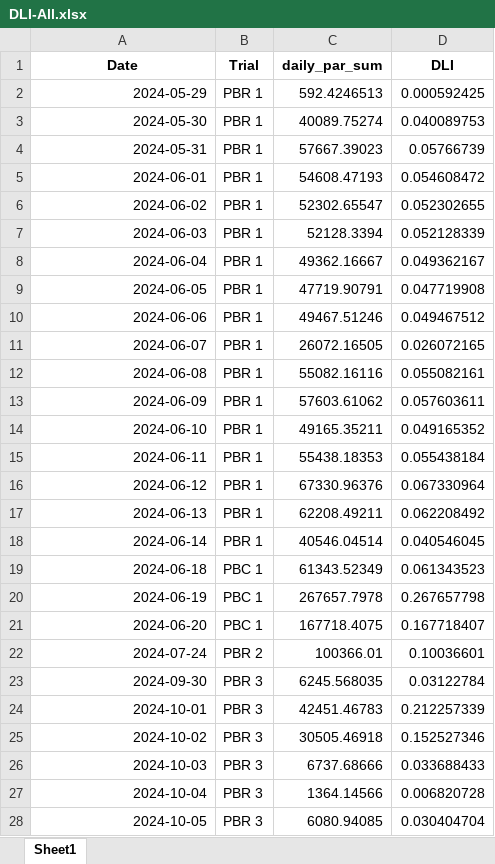
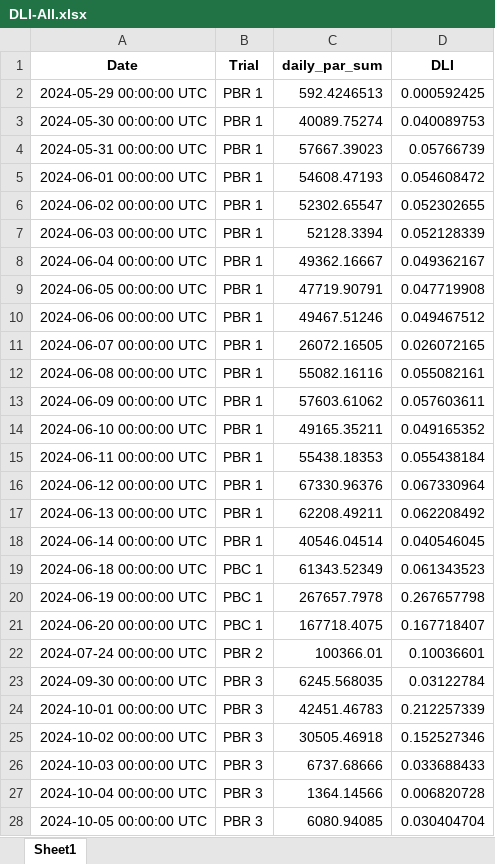
Before and after one commit to Biosphere2Ocean/OptimalLightTreatmentCoral_2026, an Excel workbook: InputData/Clean/EnvironmentalData/DLI-All.xlsx, sheet Sheet1, drawn as a sheet; only a part is shown; values as stored, in another font and other column widths than the file's, no borders; the diff covers the shown part only; the diff names each change by its address in the sheet, - before the commit and + after, or states it on an @@ line.

```diff
--- a/InputData/Clean/EnvironmentalData/DLI-All.xlsx (sheet Sheet1)
+++ b/InputData/Clean/EnvironmentalData/DLI-All.xlsx (sheet Sheet1)
-A2 (Date): 2024-05-29
+A2 (Date): 2024-05-29 00:00:00 UTC
-A3 (Date): 2024-05-30
+A3 (Date): 2024-05-30 00:00:00 UTC
-A4 (Date): 2024-05-31
+A4 (Date): 2024-05-31 00:00:00 UTC
-A5 (Date): 2024-06-01
+A5 (Date): 2024-06-01 00:00:00 UTC
-A6 (Date): 2024-06-02
+A6 (Date): 2024-06-02 00:00:00 UTC
-A7 (Date): 2024-06-03
+A7 (Date): 2024-06-03 00:00:00 UTC
-A8 (Date): 2024-06-04
+A8 (Date): 2024-06-04 00:00:00 UTC
-A9 (Date): 2024-06-05
+A9 (Date): 2024-06-05 00:00:00 UTC
-A10 (Date): 2024-06-06
+A10 (Date): 2024-06-06 00:00:00 UTC
-A11 (Date): 2024-06-07
+A11 (Date): 2024-06-07 00:00:00 UTC
-A12 (Date): 2024-06-08
+A12 (Date): 2024-06-08 00:00:00 UTC
-A13 (Date): 2024-06-09
+A13 (Date): 2024-06-09 00:00:00 UTC
-A14 (Date): 2024-06-10
+A14 (Date): 2024-06-10 00:00:00 UTC
-A15 (Date): 2024-06-11
+A15 (Date): 2024-06-11 00:00:00 UTC
-A16 (Date): 2024-06-12
+A16 (Date): 2024-06-12 00:00:00 UTC
-A17 (Date): 2024-06-13
+A17 (Date): 2024-06-13 00:00:00 UTC
-A18 (Date): 2024-06-14
+A18 (Date): 2024-06-14 00:00:00 UTC
-A19 (Date): 2024-06-18
+A19 (Date): 2024-06-18 00:00:00 UTC
-A20 (Date): 2024-06-19
+A20 (Date): 2024-06-19 00:00:00 UTC
-A21 (Date): 2024-06-20
+A21 (Date): 2024-06-20 00:00:00 UTC
-A22 (Date): 2024-07-24
+A22 (Date): 2024-07-24 00:00:00 UTC
-A23 (Date): 2024-09-30
+A23 (Date): 2024-09-30 00:00:00 UTC
-A24 (Date): 2024-10-01
+A24 (Date): 2024-10-01 00:00:00 UTC
-A25 (Date): 2024-10-02
+A25 (Date): 2024-10-02 00:00:00 UTC
-A26 (Date): 2024-10-03
+A26 (Date): 2024-10-03 00:00:00 UTC
-A27 (Date): 2024-10-04
+A27 (Date): 2024-10-04 00:00:00 UTC
-A28 (Date): 2024-10-05
+A28 (Date): 2024-10-05 00:00:00 UTC
```
Also changed, not shown: 15 added rows and 161 edited cells elsewhere in this sheet, InputData/Clean/EnvironmentalData/All-Environmental-Variables-Long.xlsx, InputData/Clean/EnvironmentalData/All-Environmental-Variables-Wide.xlsx, 4 other files.
